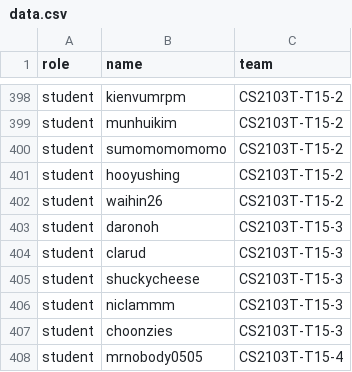
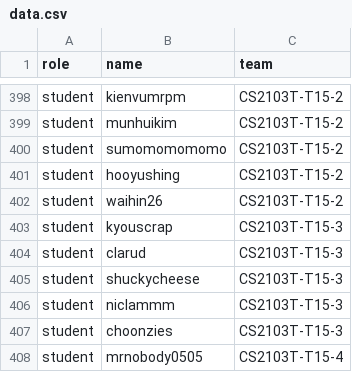
Before and after one commit to nus-cs2103-AY2425S1/catcher-smoke-test, a CSV file: data.csv, drawn as a sheet; only a part is shown, gaps mark what is left out.

Commit message:
Update username to kyouscrap

```diff
--- a/data.csv
+++ b/data.csv
@@ -402,3 +402,3 @@ student,hooyushing,CS2103T-T15-2
 student,waihin26,CS2103T-T15-2
-student,daronoh,CS2103T-T15-3
+student,kyouscrap,CS2103T-T15-3
 student,clarud,CS2103T-T15-3
```
